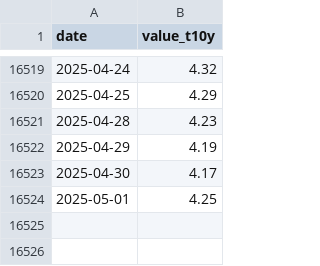
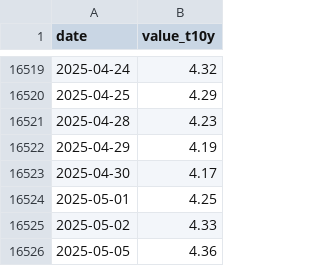
Before and after one commit to elisa-negrini/BDT-project, a CSV file: ingestion_layer/data_macro_new/t10y.csv, drawn as a sheet; only a part is shown, gaps mark what is left out; the diff names each change by its address in the sheet, - before the commit and + after, or states it on an @@ line.

```diff
--- a/ingestion_layer/data_macro_new/t10y.csv
+++ b/ingestion_layer/data_macro_new/t10y.csv
+row 16525: 2025-05-02 | 4.33
+row 16526: 2025-05-05 | 4.36
```
Also changed, not shown: ingestion_layer/data_macro_new/spread_10y_2y.csv, ingestion_layer/data_macro_new/t2y.csv, 21 other files.
